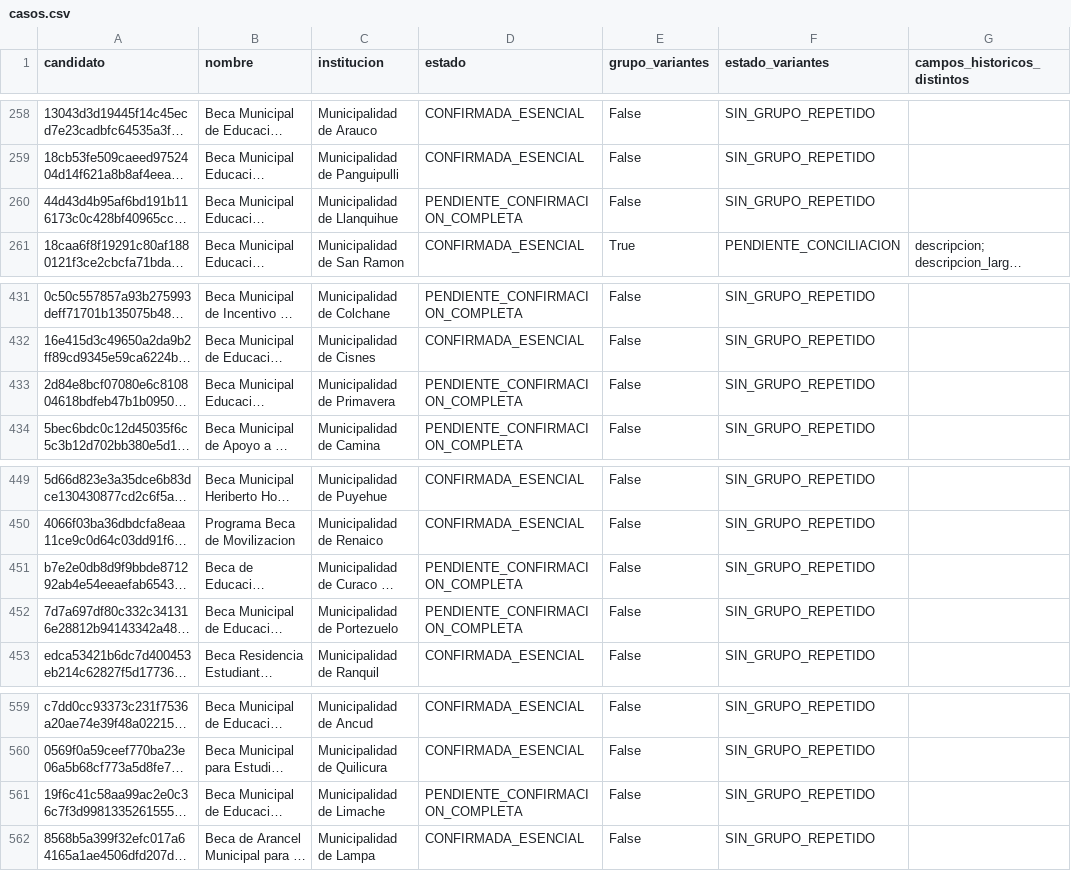
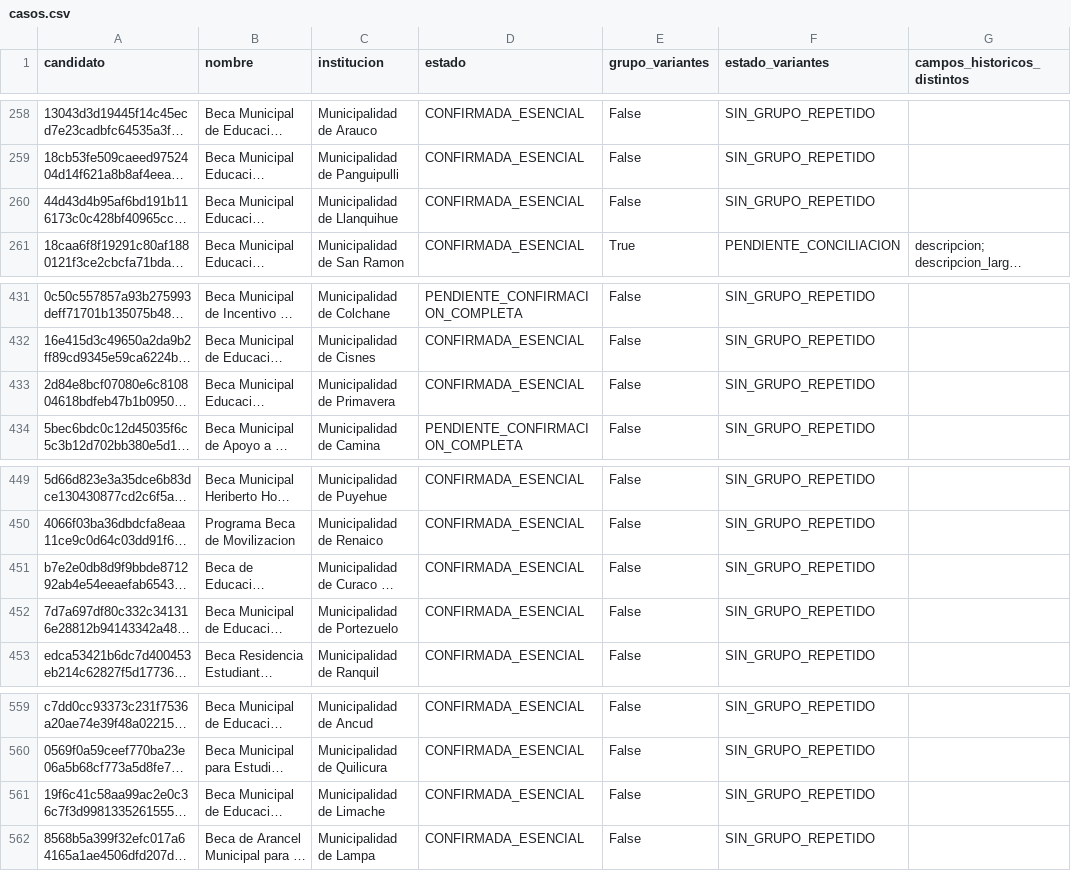
Before and after one commit to BenjaAranda/BecasFind, a CSV file: documentacion/auditoria_corpus/procesados/cierre/casos.csv, drawn as a sheet; only a part is shown, gaps mark what is left out; long unchanged cells end in …; the diff names each change by its address in the sheet, - before the commit and + after, or states it on an @@ line.

Commit message:
docs: confirma cinco becas y reexamina 45 pendientes

```diff
--- a/documentacion/auditoria_corpus/procesados/cierre/casos.csv
+++ b/documentacion/auditoria_corpus/procesados/cierre/casos.csv
-D260 (estado): PENDIENTE_CONFIRMACION_COMPLETA
+D260 (estado): CONFIRMADA_ESENCIAL
-D433 (estado): PENDIENTE_CONFIRMACION_COMPLETA
+D433 (estado): CONFIRMADA_ESENCIAL
-D451:D452 (estado): PENDIENTE_CONFIRMACION_COMPLETA
+D451:D452 (estado): CONFIRMADA_ESENCIAL
-D561 (estado): PENDIENTE_CONFIRMACION_COMPLETA
+D561 (estado): CONFIRMADA_ESENCIAL
```
Also changed, not shown: documentacion/auditoria_corpus/procesados/avance/por_archivo.csv, documentacion/auditoria_corpus/procesados/avance/por_institucion.csv, 9 other files.
